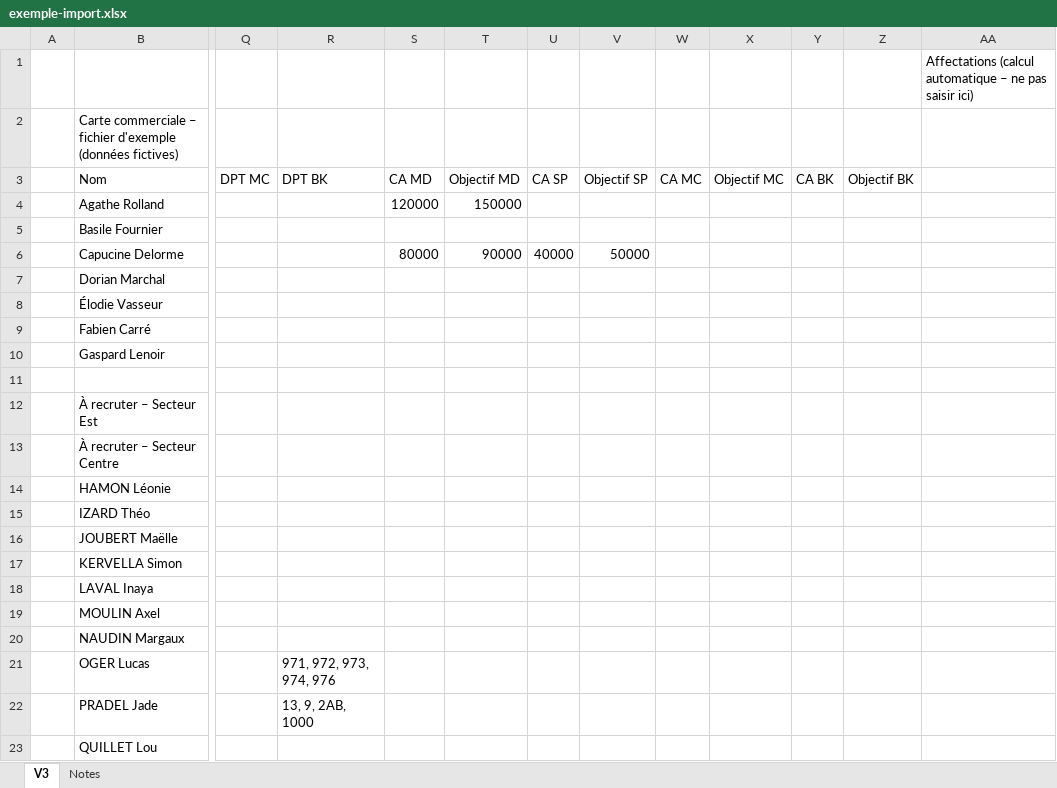
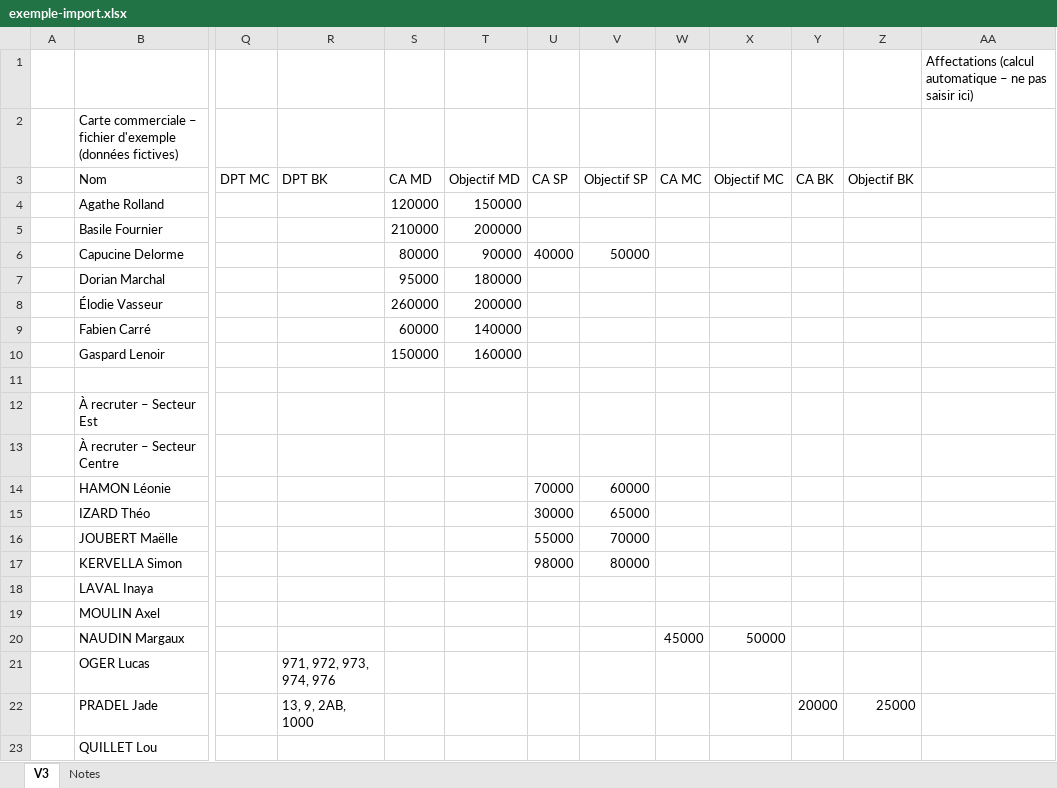
Before and after one commit to GitOfSplayce/gd-map, an Excel workbook: exemples/exemple-import.xlsx, sheet V3, drawn as a sheet; only a part is shown, gaps mark what is left out; values as stored, in another font and other column widths than the file's, no borders; the diff names each change by its address in the sheet, - before the commit and + after, or states it on an @@ line.

```diff
--- a/exemples/exemple-import.xlsx (sheet V3)
+++ b/exemples/exemple-import.xlsx (sheet V3)
-S5 (CA MD): (empty)
+S5 (CA MD): 210000
-T5 (Objectif MD): (empty)
+T5 (Objectif MD): 200000
-S7 (CA MD): (empty)
+S7 (CA MD): 95000
-T7 (Objectif MD): (empty)
+T7 (Objectif MD): 180000
-S8 (CA MD): (empty)
+S8 (CA MD): 260000
-T8 (Objectif MD): (empty)
+T8 (Objectif MD): 200000
-S9 (CA MD): (empty)
+S9 (CA MD): 60000
-T9 (Objectif MD): (empty)
+T9 (Objectif MD): 140000
-S10 (CA MD): (empty)
+S10 (CA MD): 150000
-T10 (Objectif MD): (empty)
+T10 (Objectif MD): 160000
-U14 (CA SP): (empty)
+U14 (CA SP): 70000
-V14 (Objectif SP): (empty)
+V14 (Objectif SP): 60000
-U15 (CA SP): (empty)
+U15 (CA SP): 30000
-V15 (Objectif SP): (empty)
+V15 (Objectif SP): 65000
-U16 (CA SP): (empty)
+U16 (CA SP): 55000
-V16 (Objectif SP): (empty)
+V16 (Objectif SP): 70000
-U17 (CA SP): (empty)
+U17 (CA SP): 98000
-V17 (Objectif SP): (empty)
+V17 (Objectif SP): 80000
-W20 (CA MC): (empty)
+W20 (CA MC): 45000
-X20 (Objectif MC): (empty)
+X20 (Objectif MC): 50000
-Y22 (CA BK): (empty)
+Y22 (CA BK): 20000
-Z22 (Objectif BK): (empty)
+Z22 (Objectif BK): 25000
```
Also changed, not shown: 16 other files.
